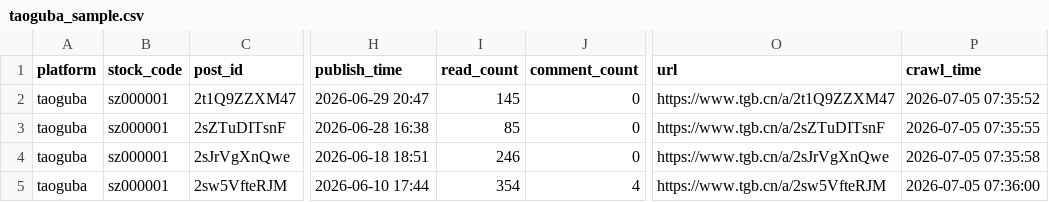
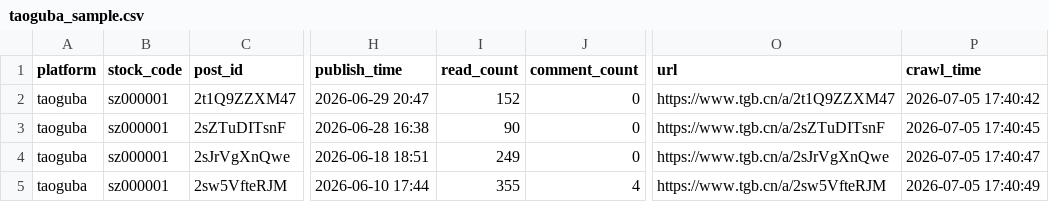
Before and after one commit to jackyao060901-tech/Financial-Sentiment-Analysis, a CSV file: data/samples/taoguba_sample.csv, drawn as a sheet; only a part is shown, gaps mark what is left out; the diff covers the shown part only; the diff names each change by its address in the sheet, - before the commit and + after, or states it on an @@ line.

```diff
--- a/data/samples/taoguba_sample.csv
+++ b/data/samples/taoguba_sample.csv
-I2 (read_count): 145
+I2 (read_count): 152
-P2 (crawl_time): 2026-07-05 07:35:52
+P2 (crawl_time): 2026-07-05 17:40:42
-I3 (read_count): 85
+I3 (read_count): 90
-P3 (crawl_time): 2026-07-05 07:35:55
+P3 (crawl_time): 2026-07-05 17:40:45
-I4 (read_count): 246
+I4 (read_count): 249
-P4 (crawl_time): 2026-07-05 07:35:58
+P4 (crawl_time): 2026-07-05 17:40:47
-I5 (read_count): 354
+I5 (read_count): 355
-P5 (crawl_time): 2026-07-05 07:36:00
+P5 (crawl_time): 2026-07-05 17:40:49
```
Also changed, not shown: 79 edited cells elsewhere in this file, data/samples/ths_news_sample.csv, 10 other files.
